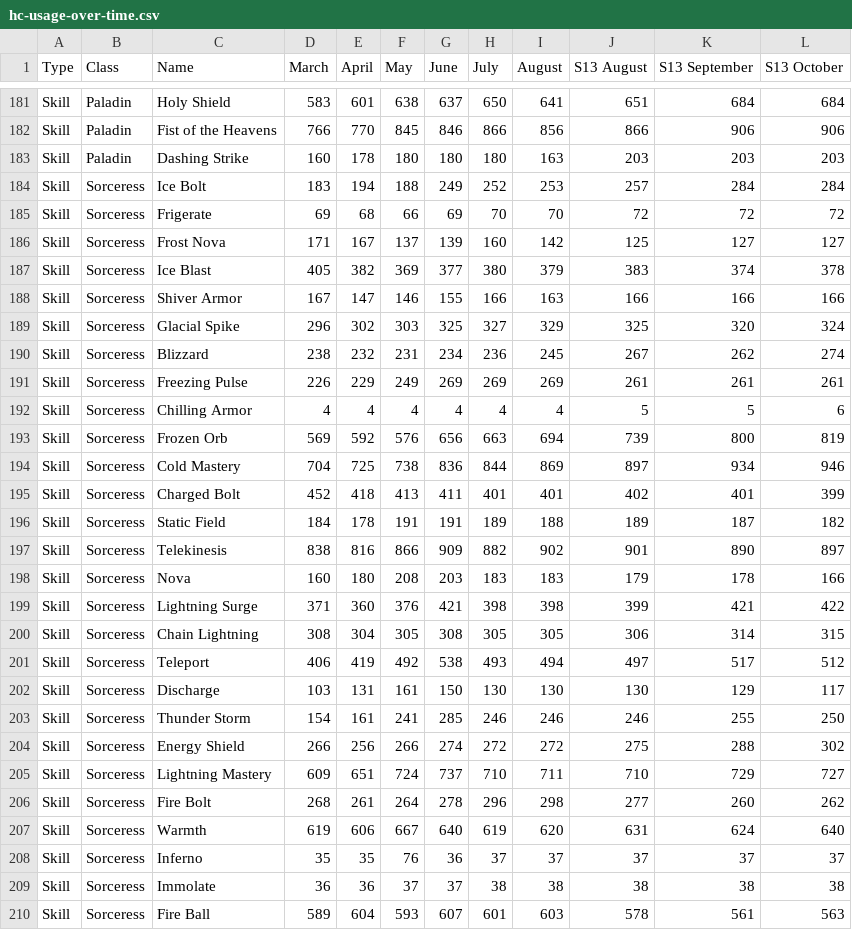
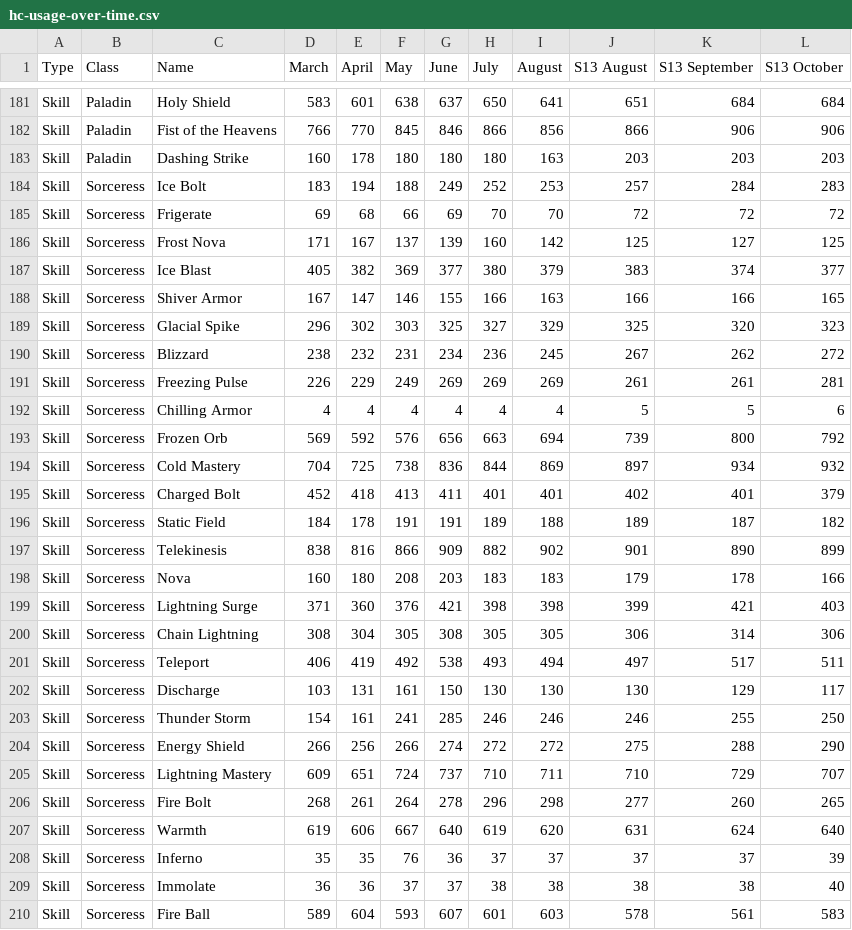
Before and after one commit to GreenDude120/builds_data, a CSV file: hc-usage-over-time.csv, drawn as a sheet; only a part is shown, gaps mark what is left out; the diff covers the shown part only.

```diff
--- a/hc-usage-over-time.csv
+++ b/hc-usage-over-time.csv
@@ -183,28 +183,28 @@ Skill,Paladin,Fist of the Heavens,766,770,845,846,866,856,866,906,906
 Skill,Paladin,Dashing Strike,160,178,180,180,180,163,203,203,203
-Skill,Sorceress,Ice Bolt,183,194,188,249,252,253,257,284,284
+Skill,Sorceress,Ice Bolt,183,194,188,249,252,253,257,284,283
 Skill,Sorceress,Frigerate,69,68,66,69,70,70,72,72,72
-Skill,Sorceress,Frost Nova,171,167,137,139,160,142,125,127,127
-Skill,Sorceress,Ice Blast,405,382,369,377,380,379,383,374,378
-Skill,Sorceress,Shiver Armor,167,147,146,155,166,163,166,166,166
-Skill,Sorceress,Glacial Spike,296,302,303,325,327,329,325,320,324
-Skill,Sorceress,Blizzard,238,232,231,234,236,245,267,262,274
-Skill,Sorceress,Freezing Pulse,226,229,249,269,269,269,261,261,261
+Skill,Sorceress,Frost Nova,171,167,137,139,160,142,125,127,125
+Skill,Sorceress,Ice Blast,405,382,369,377,380,379,383,374,377
+Skill,Sorceress,Shiver Armor,167,147,146,155,166,163,166,166,165
+Skill,Sorceress,Glacial Spike,296,302,303,325,327,329,325,320,323
+Skill,Sorceress,Blizzard,238,232,231,234,236,245,267,262,272
+Skill,Sorceress,Freezing Pulse,226,229,249,269,269,269,261,261,281
 Skill,Sorceress,Chilling Armor,4,4,4,4,4,4,5,5,6
-Skill,Sorceress,Frozen Orb,569,592,576,656,663,694,739,800,819
-Skill,Sorceress,Cold Mastery,704,725,738,836,844,869,897,934,946
-Skill,Sorceress,Charged Bolt,452,418,413,411,401,401,402,401,399
+Skill,Sorceress,Frozen Orb,569,592,576,656,663,694,739,800,792
+Skill,Sorceress,Cold Mastery,704,725,738,836,844,869,897,934,932
+Skill,Sorceress,Charged Bolt,452,418,413,411,401,401,402,401,379
 Skill,Sorceress,Static Field,184,178,191,191,189,188,189,187,182
-Skill,Sorceress,Telekinesis,838,816,866,909,882,902,901,890,897
+Skill,Sorceress,Telekinesis,838,816,866,909,882,902,901,890,899
 Skill,Sorceress,Nova,160,180,208,203,183,183,179,178,166
-Skill,Sorceress,Lightning Surge,371,360,376,421,398,398,399,421,422
-Skill,Sorceress,Chain Lightning,308,304,305,308,305,305,306,314,315
-Skill,Sorceress,Teleport,406,419,492,538,493,494,497,517,512
+Skill,Sorceress,Lightning Surge,371,360,376,421,398,398,399,421,403
+Skill,Sorceress,Chain Lightning,308,304,305,308,305,305,306,314,306
+Skill,Sorceress,Teleport,406,419,492,538,493,494,497,517,511
 Skill,Sorceress,Discharge,103,131,161,150,130,130,130,129,117
 Skill,Sorceress,Thunder Storm,154,161,241,285,246,246,246,255,250
-Skill,Sorceress,Energy Shield,266,256,266,274,272,272,275,288,302
-Skill,Sorceress,Lightning Mastery,609,651,724,737,710,711,710,729,727
-Skill,Sorceress,Fire Bolt,268,261,264,278,296,298,277,260,262
+Skill,Sorceress,Energy Shield,266,256,266,274,272,272,275,288,290
+Skill,Sorceress,Lightning Mastery,609,651,724,737,710,711,710,729,707
+Skill,Sorceress,Fire Bolt,268,261,264,278,296,298,277,260,265
 Skill,Sorceress,Warmth,619,606,667,640,619,620,631,624,640
-Skill,Sorceress,Inferno,35,35,76,36,37,37,37,37,37
-Skill,Sorceress,Immolate,36,36,37,37,38,38,38,38,38
-Skill,Sorceress,Fire Ball,589,604,593,607,601,603,578,561,563
+Skill,Sorceress,Inferno,35,35,76,36,37,37,37,37,39
+Skill,Sorceress,Immolate,36,36,37,37,38,38,38,38,40
+Skill,Sorceress,Fire Ball,589,604,593,607,601,603,578,561,583
```
Also changed, not shown: 83 edited cells elsewhere in this file, sc-usage-over-time.csv, 30 other files.
